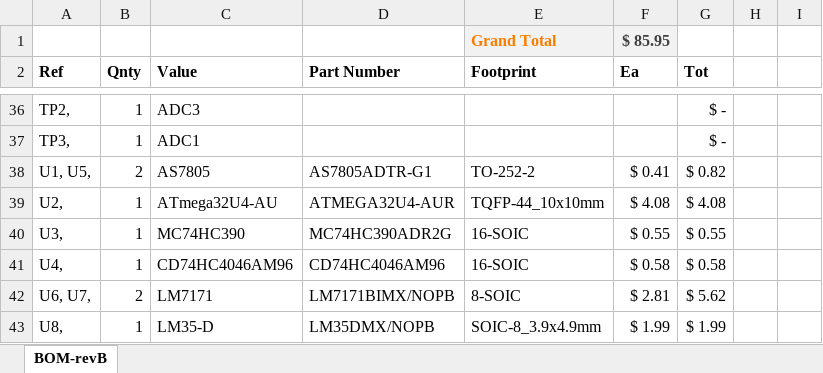
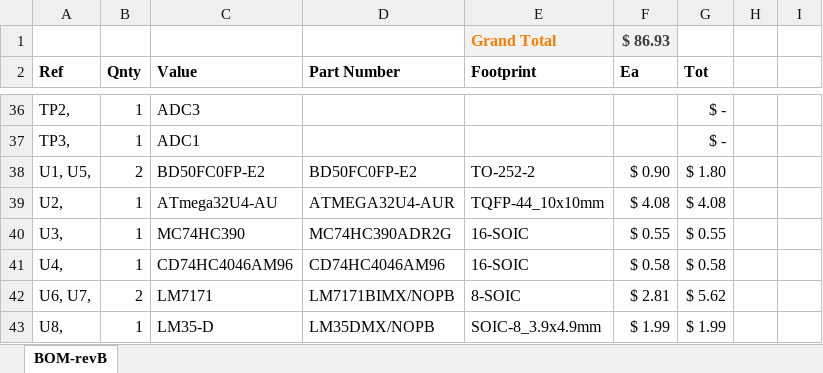
Before and after one commit to W3AXL/Simple-GPSDO, an Excel workbook: kicad/BOM-revB.xlsx, sheet BOM-revB, drawn as a sheet; only a part is shown, gaps mark what is left out; values as stored, in another font and other column widths than the file's, no borders; the diff names each change by its address in the sheet, - before the commit and + after, or states it on an @@ line.

```diff
--- a/kicad/BOM-revB.xlsx (sheet BOM-revB)
+++ b/kicad/BOM-revB.xlsx (sheet BOM-revB)
-F1 (Ea): $ 85.95
+F1 (Ea): $ 86.93
-C38 (Value): AS7805
+C38 (Value): BD50FC0FP-E2
-D38 (Part Number): AS7805ADTR-G1
+D38 (Part Number): BD50FC0FP-E2
-F38 (Ea): $ 0.41
+F38 (Ea): $ 0.90
-G38 (Tot): $ 0.82
+G38 (Tot): $ 1.80
```
Also changed, not shown: 8 other files.
